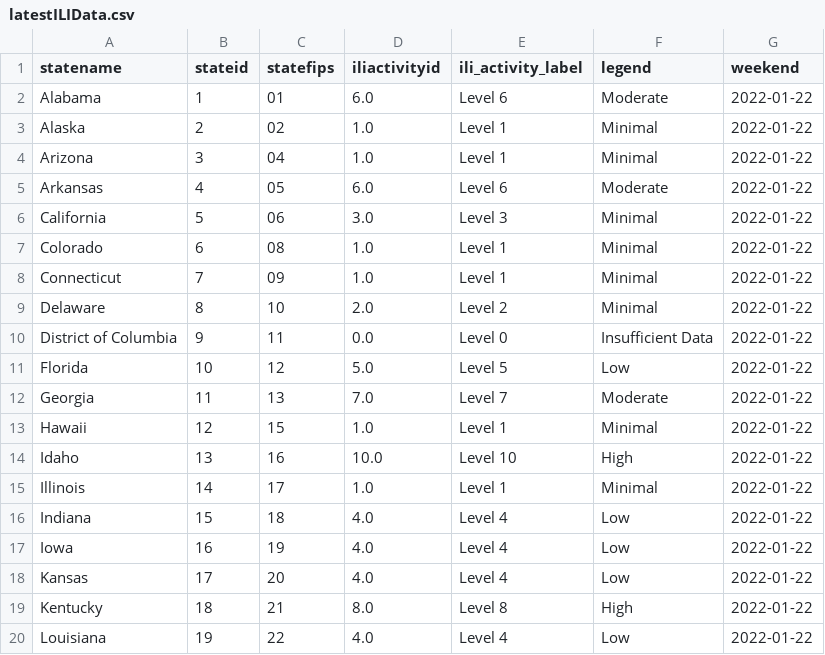
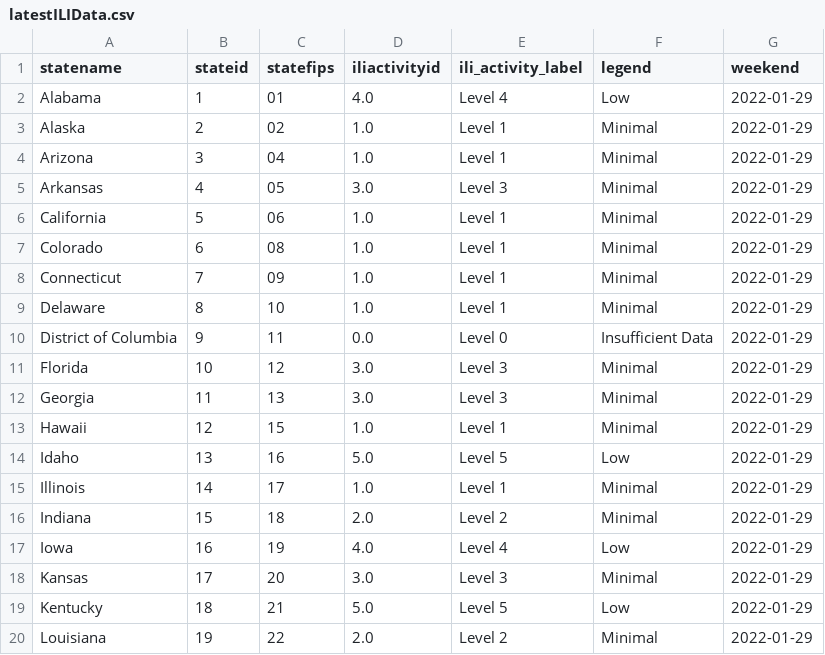
Before and after one commit to Dotdash-Data-Journalism/2021_2022_flu_like_illness, a CSV file: latestILIData.csv, drawn as a sheet; only a part is shown; the diff covers the shown part only.

```diff
--- a/latestILIData.csv
+++ b/latestILIData.csv
@@ -1,20 +1,20 @@
 statename,stateid,statefips,iliactivityid,ili_activity_label,legend,weekend
-Alabama,1,01        ,6.0,Level 6,Moderate,2022-01-22
-Alaska,2,02        ,1.0,Level 1,Minimal,2022-01-22
-Arizona,3,04        ,1.0,Level 1,Minimal,2022-01-22
-Arkansas,4,05        ,6.0,Level 6,Moderate,2022-01-22
-California,5,06        ,3.0,Level 3,Minimal,2022-01-22
-Colorado,6,08        ,1.0,Level 1,Minimal,2022-01-22
-Connecticut,7,09        ,1.0,Level 1,Minimal,2022-01-22
-Delaware,8,10        ,2.0,Level 2,Minimal,2022-01-22
-District of Columbia,9,11        ,0.0,Level 0,Insufficient Data,2022-01-22
-Florida,10,12        ,5.0,Level 5,Low,2022-01-22
-Georgia,11,13        ,7.0,Level 7,Moderate,2022-01-22
-Hawaii,12,15        ,1.0,Level 1,Minimal,2022-01-22
-Idaho,13,16        ,10.0,Level 10,High,2022-01-22
-Illinois,14,17        ,1.0,Level 1,Minimal,2022-01-22
-Indiana,15,18        ,4.0,Level 4,Low,2022-01-22
-Iowa,16,19        ,4.0,Level 4,Low,2022-01-22
-Kansas,17,20        ,4.0,Level 4,Low,2022-01-22
-Kentucky,18,21        ,8.0,Level 8,High,2022-01-22
-Louisiana,19,22        ,4.0,Level 4,Low,2022-01-22
+Alabama,1,01        ,4.0,Level 4,Low,2022-01-29
+Alaska,2,02        ,1.0,Level 1,Minimal,2022-01-29
+Arizona,3,04        ,1.0,Level 1,Minimal,2022-01-29
+Arkansas,4,05        ,3.0,Level 3,Minimal,2022-01-29
+California,5,06        ,1.0,Level 1,Minimal,2022-01-29
+Colorado,6,08        ,1.0,Level 1,Minimal,2022-01-29
+Connecticut,7,09        ,1.0,Level 1,Minimal,2022-01-29
+Delaware,8,10        ,1.0,Level 1,Minimal,2022-01-29
+District of Columbia,9,11        ,0.0,Level 0,Insufficient Data,2022-01-29
+Florida,10,12        ,3.0,Level 3,Minimal,2022-01-29
+Georgia,11,13        ,3.0,Level 3,Minimal,2022-01-29
+Hawaii,12,15        ,1.0,Level 1,Minimal,2022-01-29
+Idaho,13,16        ,5.0,Level 5,Low,2022-01-29
+Illinois,14,17        ,1.0,Level 1,Minimal,2022-01-29
+Indiana,15,18        ,2.0,Level 2,Minimal,2022-01-29
+Iowa,16,19        ,4.0,Level 4,Low,2022-01-29
+Kansas,17,20        ,3.0,Level 3,Minimal,2022-01-29
+Kentucky,18,21        ,5.0,Level 5,Low,2022-01-29
+Louisiana,19,22        ,2.0,Level 2,Minimal,2022-01-29
```
Also changed, not shown: 101 edited cells elsewhere in this file.
